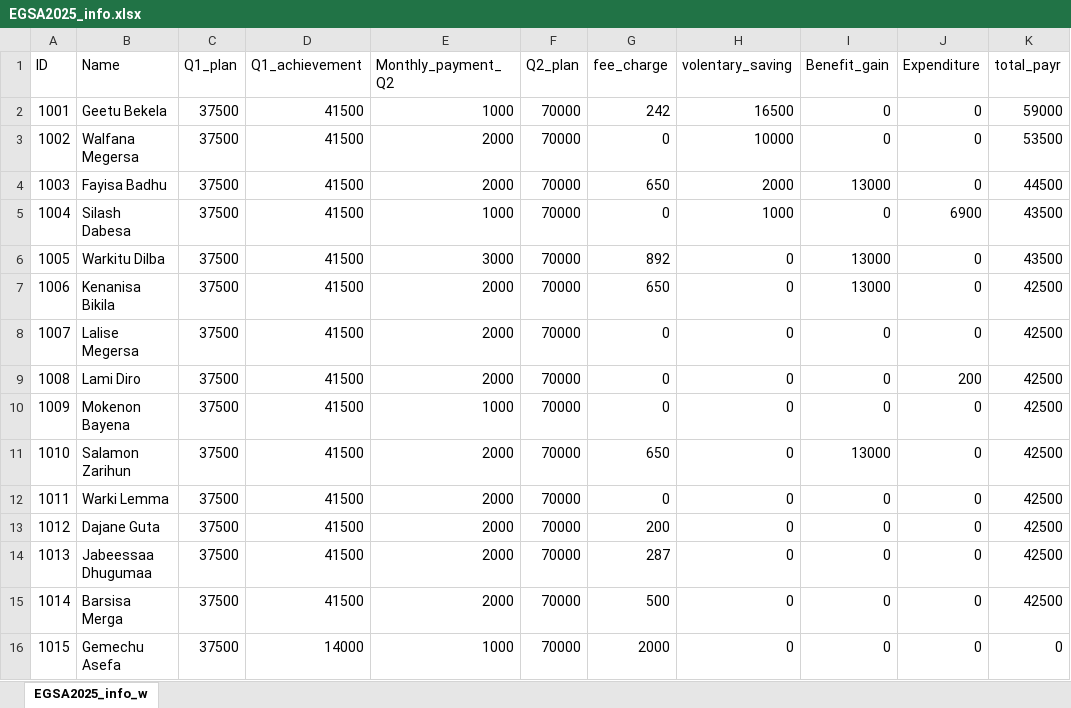
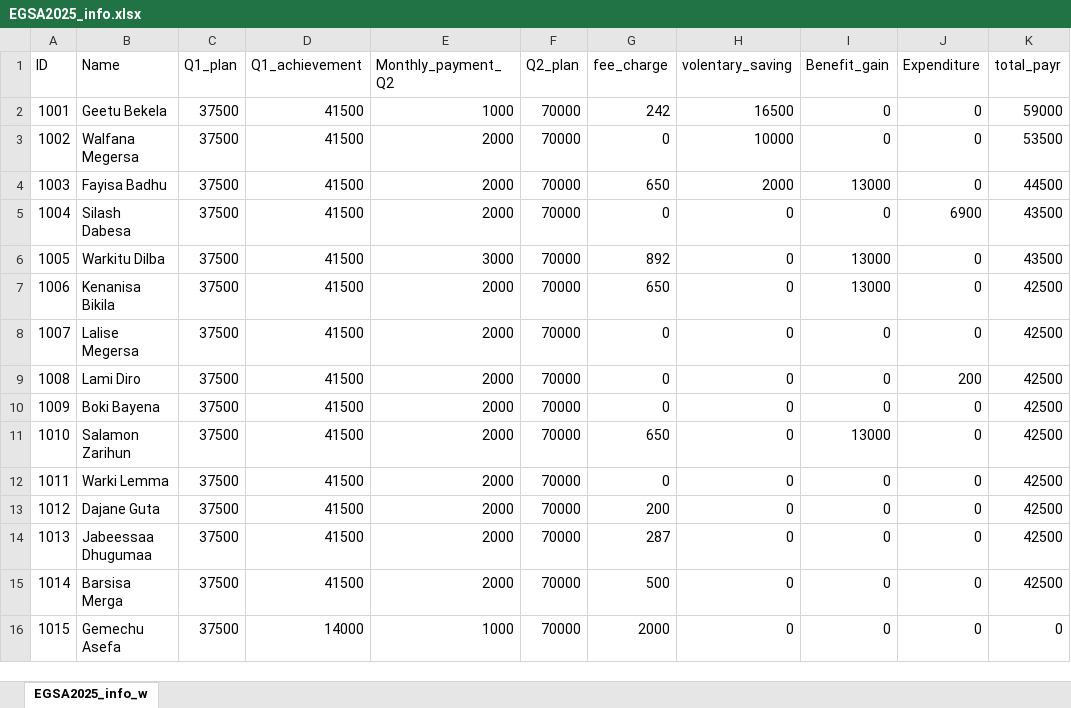
Before and after one commit to Walfaanaa/EGSA2025, an Excel workbook: EGSA2025_info.xlsx, sheet EGSA2025_info_w, drawn as a sheet; values as stored, in another font and other column widths than the file's, no borders; the diff names each change by its address in the sheet, - before the commit and + after, or states it on an @@ line.

Commit message:
Add files via upload

```diff
--- a/EGSA2025_info.xlsx (sheet EGSA2025_info_w)
+++ b/EGSA2025_info.xlsx (sheet EGSA2025_info_w)
-E5 (Monthly_payment_Q2): 1000
+E5 (Monthly_payment_Q2): 2000
-H5 (volentary_saving): 1000
+H5 (volentary_saving): 0
-B10 (Name): Mokenon Bayena
+B10 (Name): Boki Bayena
-E10 (Monthly_payment_Q2): 1000
+E10 (Monthly_payment_Q2): 2000
```
